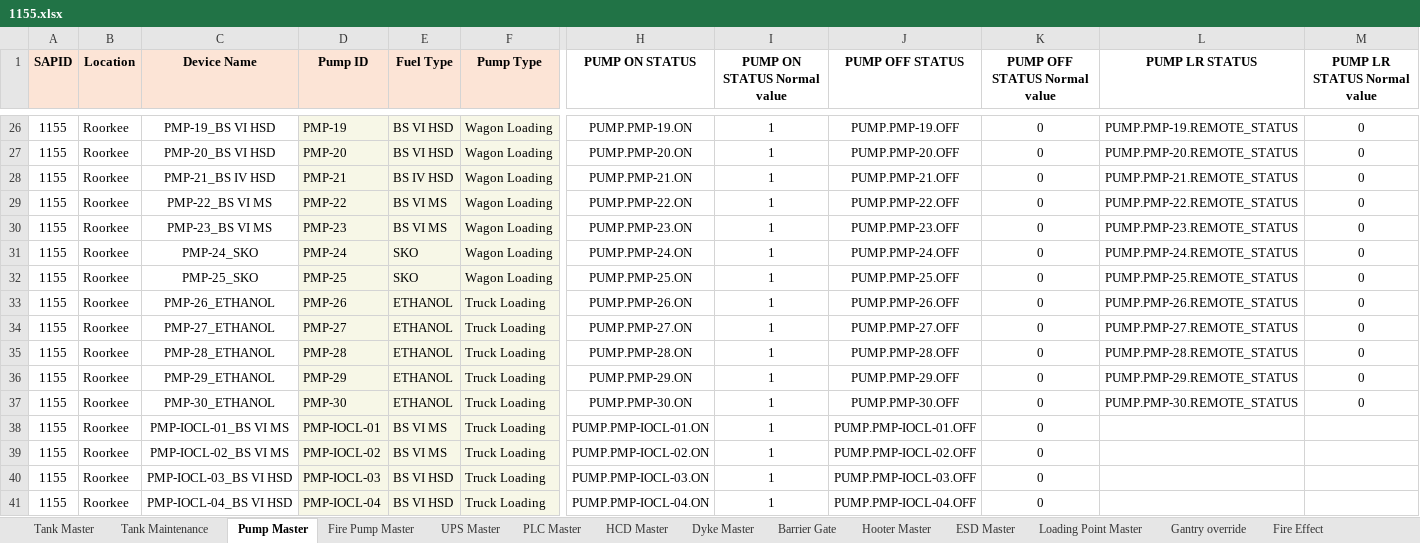
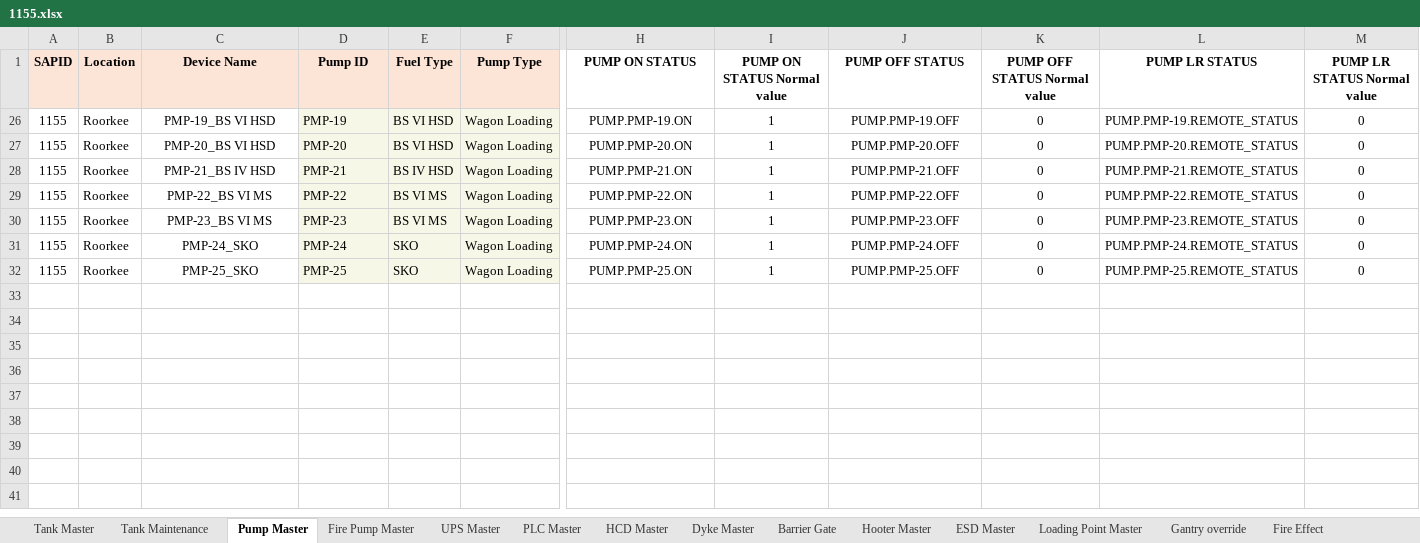
Before and after one commit to vatsav466/HPCL-Backend, an Excel workbook: things_board/device_data/1155.xlsx, sheet Pump Master, drawn as a sheet; only a part is shown, gaps mark what is left out; values as stored, in another font and other column widths than the file's, no borders; charts and pictures not drawn; rows hold the shown columns only; the diff covers the shown part only; the diff names each change by its address in the sheet, - before the commit and + after, or states it on an @@ line.

```diff
--- a/things_board/device_data/1155.xlsx (sheet Pump Master)
+++ b/things_board/device_data/1155.xlsx (sheet Pump Master)
@@ row 33 hidden: 1155 | Roorkee | PMP-26_ETHANOL | PMP-26 | ETHANOL | Truck Loading | PUMP.PMP-26.ON | 1 | PUMP.PMP-26.OFF | 0 | PUMP.PMP-26.REMOTE_STATUS | 0 @@
@@ row 34 hidden: 1155 | Roorkee | PMP-27_ETHANOL | PMP-27 | ETHANOL | Truck Loading | PUMP.PMP-27.ON | 1 | PUMP.PMP-27.OFF | 0 | PUMP.PMP-27.REMOTE_STATUS | 0 @@
@@ row 35 hidden: 1155 | Roorkee | PMP-28_ETHANOL | PMP-28 | ETHANOL | Truck Loading | PUMP.PMP-28.ON | 1 | PUMP.PMP-28.OFF | 0 | PUMP.PMP-28.REMOTE_STATUS | 0 @@
@@ row 36 hidden: 1155 | Roorkee | PMP-29_ETHANOL | PMP-29 | ETHANOL | Truck Loading | PUMP.PMP-29.ON | 1 | PUMP.PMP-29.OFF | 0 | PUMP.PMP-29.REMOTE_STATUS | 0 @@
@@ row 37 hidden: 1155 | Roorkee | PMP-30_ETHANOL | PMP-30 | ETHANOL | Truck Loading | PUMP.PMP-30.ON | 1 | PUMP.PMP-30.OFF | 0 | PUMP.PMP-30.REMOTE_STATUS | 0 @@
@@ row 38 hidden: 1155 | Roorkee | PMP-IOCL-01_BS VI MS | PMP-IOCL-01 | BS VI MS | Truck Loading | PUMP.PMP-IOCL-01.ON | 1 | PUMP.PMP-IOCL-01.OFF | 0 @@
@@ row 39 hidden: 1155 | Roorkee | PMP-IOCL-02_BS VI MS | PMP-IOCL-02 | BS VI MS | Truck Loading | PUMP.PMP-IOCL-02.ON | 1 | PUMP.PMP-IOCL-02.OFF | 0 @@
@@ row 40 hidden: 1155 | Roorkee | PMP-IOCL-03_BS VI HSD | PMP-IOCL-03 | BS VI HSD | Truck Loading | PUMP.PMP-IOCL-03.ON | 1 | PUMP.PMP-IOCL-03.OFF | 0 @@
@@ row 41 hidden: 1155 | Roorkee | PMP-IOCL-04_BS VI HSD | PMP-IOCL-04 | BS VI HSD | Truck Loading | PUMP.PMP-IOCL-04.ON | 1 | PUMP.PMP-IOCL-04.OFF | 0 @@
```
Also changed, not shown: 24 hidden or unhidden rows elsewhere in this sheet, things_board/device_data/1128.xlsx, things_board/device_data/1216.xlsx, 7 other files.
